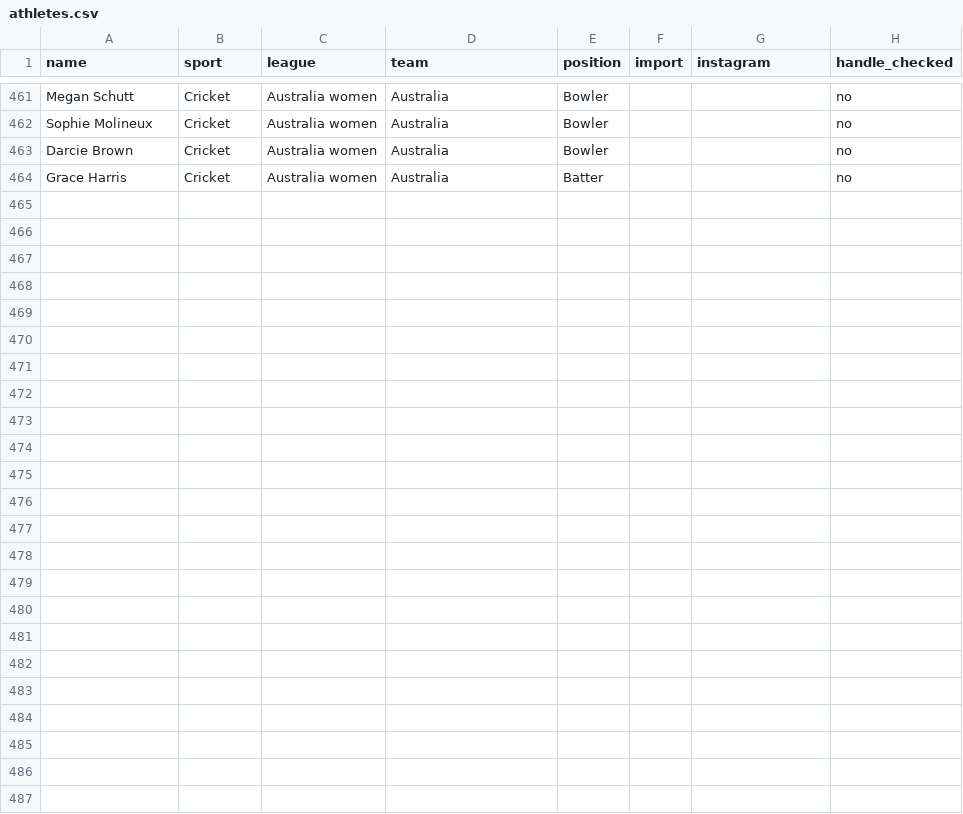
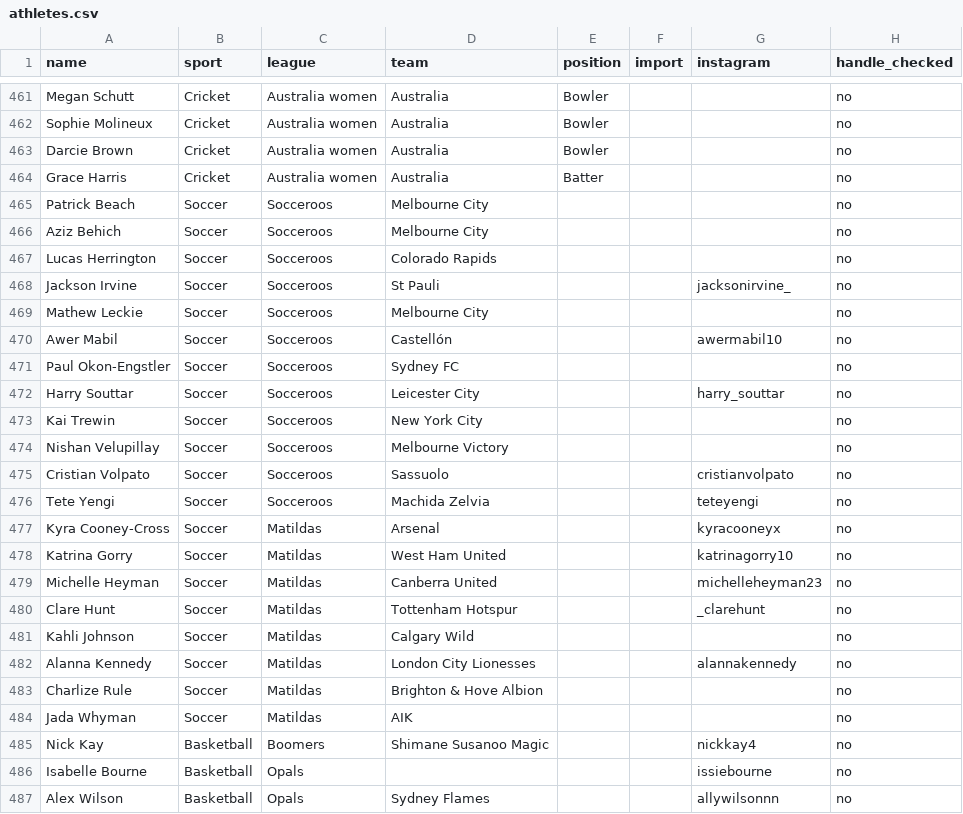
Before and after one commit to YosemiteDan/SocialRankingsV2, a CSV file: data/athletes.csv, drawn as a sheet; only a part is shown, gaps mark what is left out.

```diff
--- a/data/athletes.csv
+++ b/data/athletes.csv
@@ -464 +464,24 @@ Darcie Brown,Cricket,Australia women,Australia,Bowler,,,no
 Grace Harris,Cricket,Australia women,Australia,Batter,,,no
+Patrick Beach,Soccer,Socceroos,Melbourne City,,,,no
+Aziz Behich,Soccer,Socceroos,Melbourne City,,,,no
+Lucas Herrington,Soccer,Socceroos,Colorado Rapids,,,,no
+Jackson Irvine,Soccer,Socceroos,St Pauli,,,jacksonirvine_,no
+Mathew Leckie,Soccer,Socceroos,Melbourne City,,,,no
+Awer Mabil,Soccer,Socceroos,Castellón,,,awermabil10,no
+Paul Okon-Engstler,Soccer,Socceroos,Sydney FC,,,,no
+Harry Souttar,Soccer,Socceroos,Leicester City,,,harry_souttar,no
+Kai Trewin,Soccer,Socceroos,New York City,,,,no
+Nishan Velupillay,Soccer,Socceroos,Melbourne Victory,,,,no
+Cristian Volpato,Soccer,Socceroos,Sassuolo,,,cristianvolpato,no
+Tete Yengi,Soccer,Socceroos,Machida Zelvia,,,teteyengi,no
+Kyra Cooney-Cross,Soccer,Matildas,Arsenal,,,kyracooneyx,no
+Katrina Gorry,Soccer,Matildas,West Ham United,,,katrinagorry10,no
+Michelle Heyman,Soccer,Matildas,Canberra United,,,michelleheyman23,no
+Clare Hunt,Soccer,Matildas,Tottenham Hotspur,,,_clarehunt,no
+Kahli Johnson,Soccer,Matildas,Calgary Wild,,,,no
+Alanna Kennedy,Soccer,Matildas,London City Lionesses,,,alannakennedy,no
+Charlize Rule,Soccer,Matildas,Brighton & Hove Albion,,,,no
+Jada Whyman,Soccer,Matildas,AIK,,,,no
+Nick Kay,Basketball,Boomers,Shimane Susanoo Magic,,,nickkay4,no
+Isabelle Bourne,Basketball,Opals,,,,issiebourne,no
+Alex Wilson,Basketball,Opals,Sydney Flames,,,allywilsonnn,no
```
Also changed, not shown: 3 other files.
